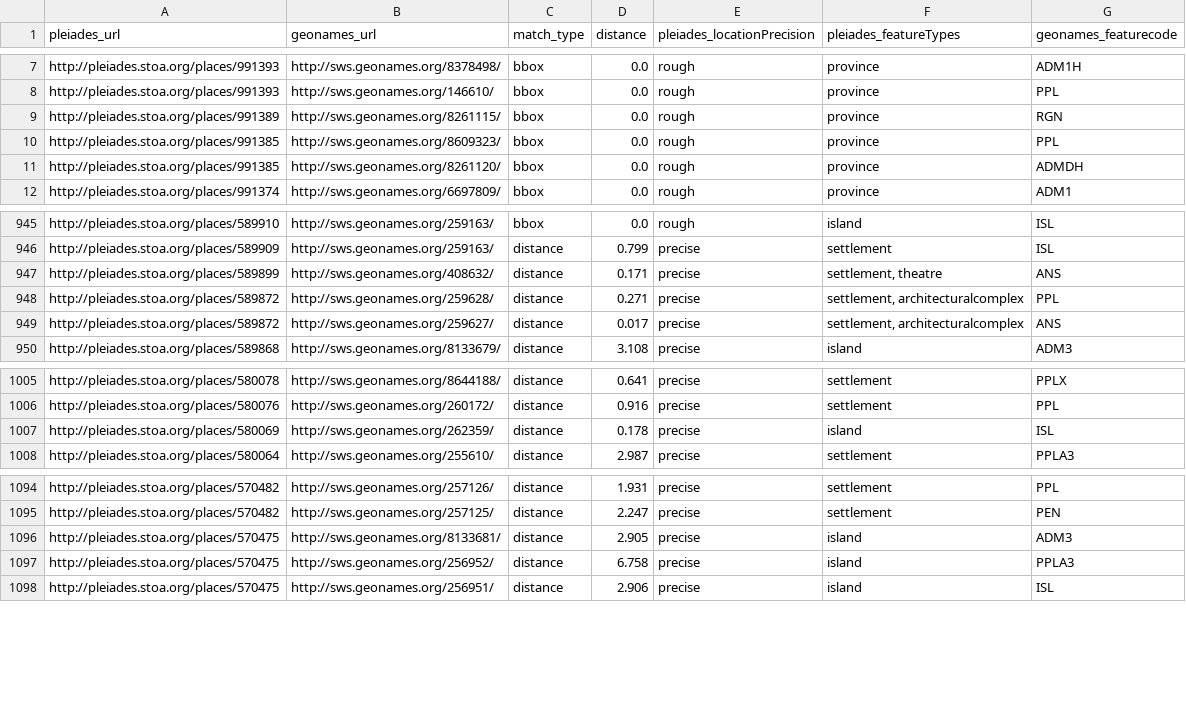
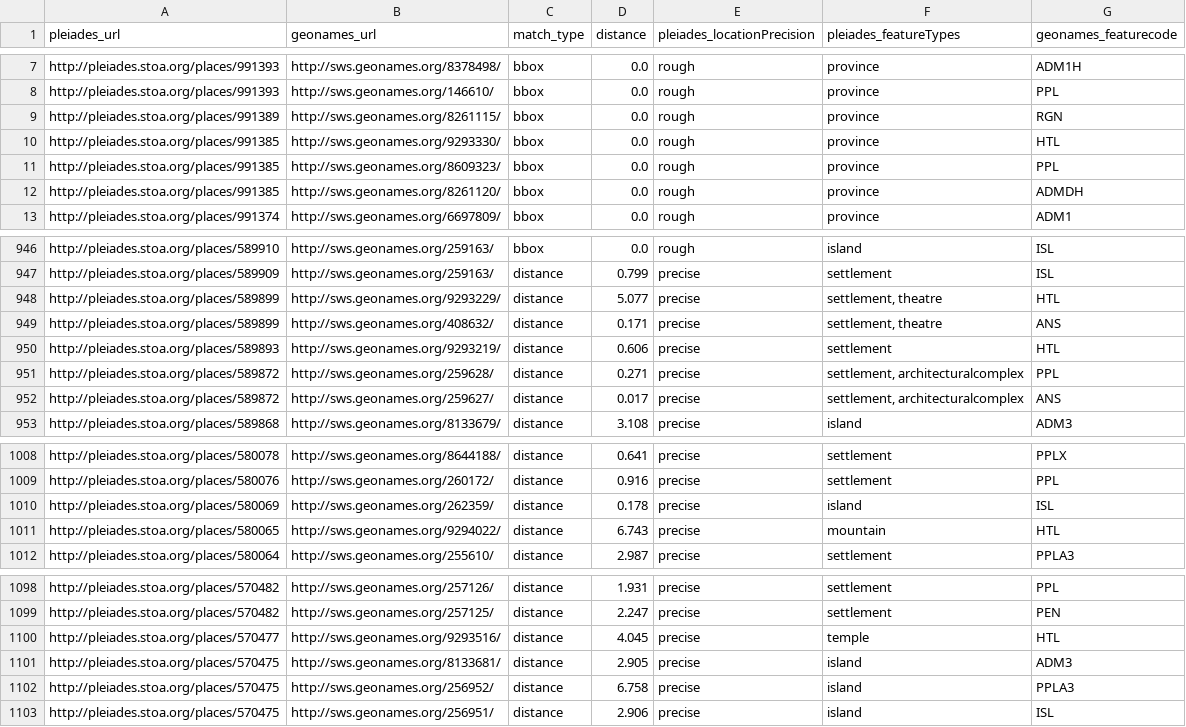
Before and after one commit to ryanfb/pleiades-plus, a CSV file: data/pleiades-plus.csv, drawn as a sheet; only a part is shown, gaps mark what is left out; the diff names each change by its address in the sheet, - before the commit and + after, or states it on an @@ line.

Commit message:
2014-08-09 pleiades-plus.csv update

```diff
--- a/data/pleiades-plus.csv
+++ b/data/pleiades-plus.csv
+row 10: http://pleiades.stoa.org/places/991385 | http://sws.geonames.org/9293330/ | bbox | 0.0 | rough | province | HTL
+row 948: http://pleiades.stoa.org/places/589899 | http://sws.geonames.org/9293229/ | distance | 5.077 | precise | settlement, theatre | HTL
+row 950: http://pleiades.stoa.org/places/589893 | http://sws.geonames.org/9293219/ | distance | 0.606 | precise | settlement | HTL
+row 1011: http://pleiades.stoa.org/places/580065 | http://sws.geonames.org/9294022/ | distance | 6.743 | precise | mountain | HTL
+row 1100: http://pleiades.stoa.org/places/570477 | http://sws.geonames.org/9293516/ | distance | 4.045 | precise | temple | HTL
```
